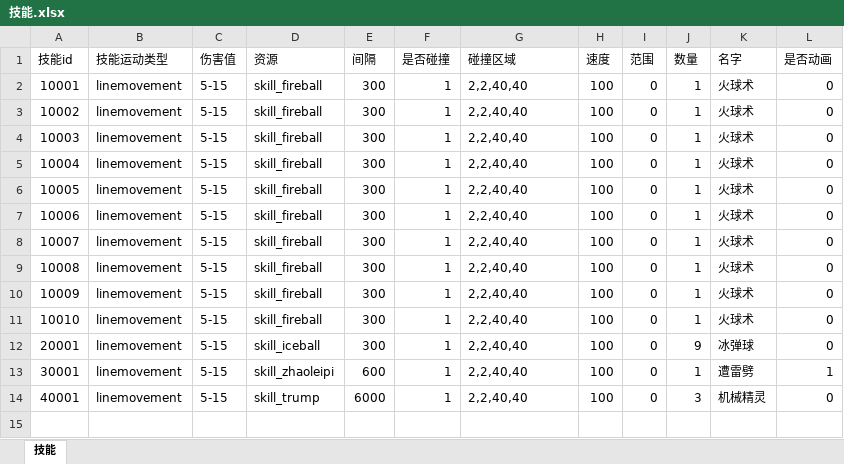
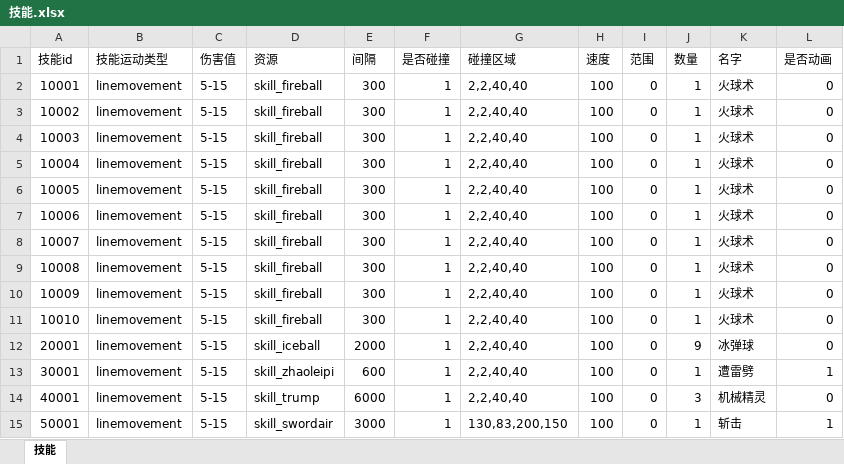
Before and after one commit to wangZJ201205/BaseGameFrame, an Excel workbook: share/data/design/技能.xlsx, sheet 技能, drawn as a sheet; values as stored, in another font and other column widths than the file's, no borders; the diff names each change by its address in the sheet, - before the commit and + after, or states it on an @@ line.

```diff
--- a/share/data/design/技能.xlsx (sheet 技能)
+++ b/share/data/design/技能.xlsx (sheet 技能)
-E12 (间隔): 300
+E12 (间隔): 2000
+row 15: 50001 | linemovement | 5-15 | skill_swordair | 3000 | 1 | 130,83,200,150 | 100 | 0 | 1 | 斩击 | 1
```
Also changed, not shown: 36 other files.
